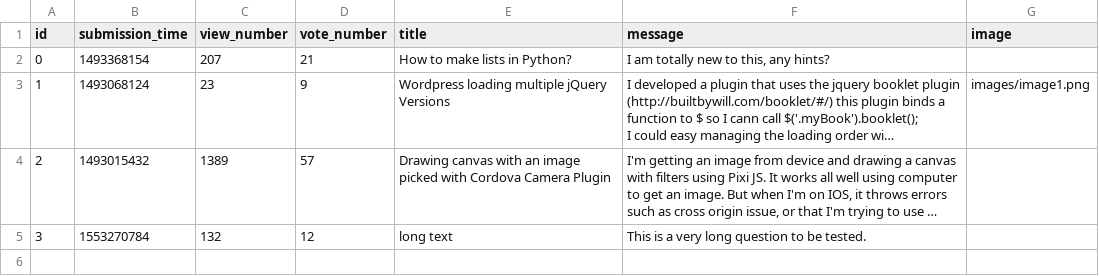
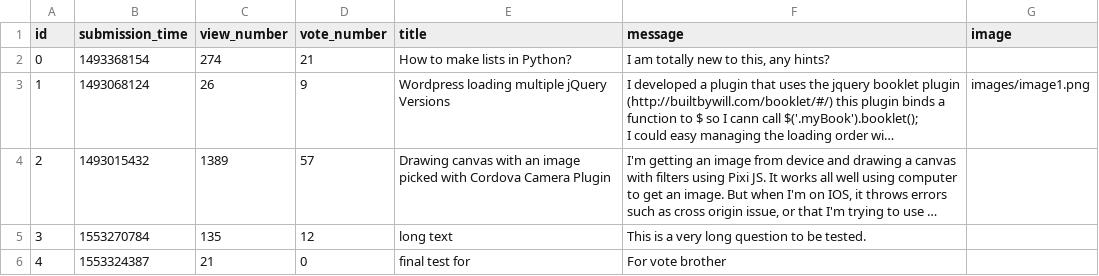
Before and after one commit to MartonTevald/ask-mate-python, a CSV file: question.csv, drawn as a sheet; long unchanged cells end in …; the diff names each change by its address in the sheet, - before the commit and + after, or states it on an @@ line.

```diff
--- a/question.csv
+++ b/question.csv
-C2 (view_number): 207
+C2 (view_number): 274
-C3 (view_number): 23
+C3 (view_number): 26
-C5 (view_number): 132
+C5 (view_number): 135
+row 6: 4 | 1553324387 | 21 | 0 | final test for | For vote brother
```
Also changed, not shown: answer.csv, 3 other files.
